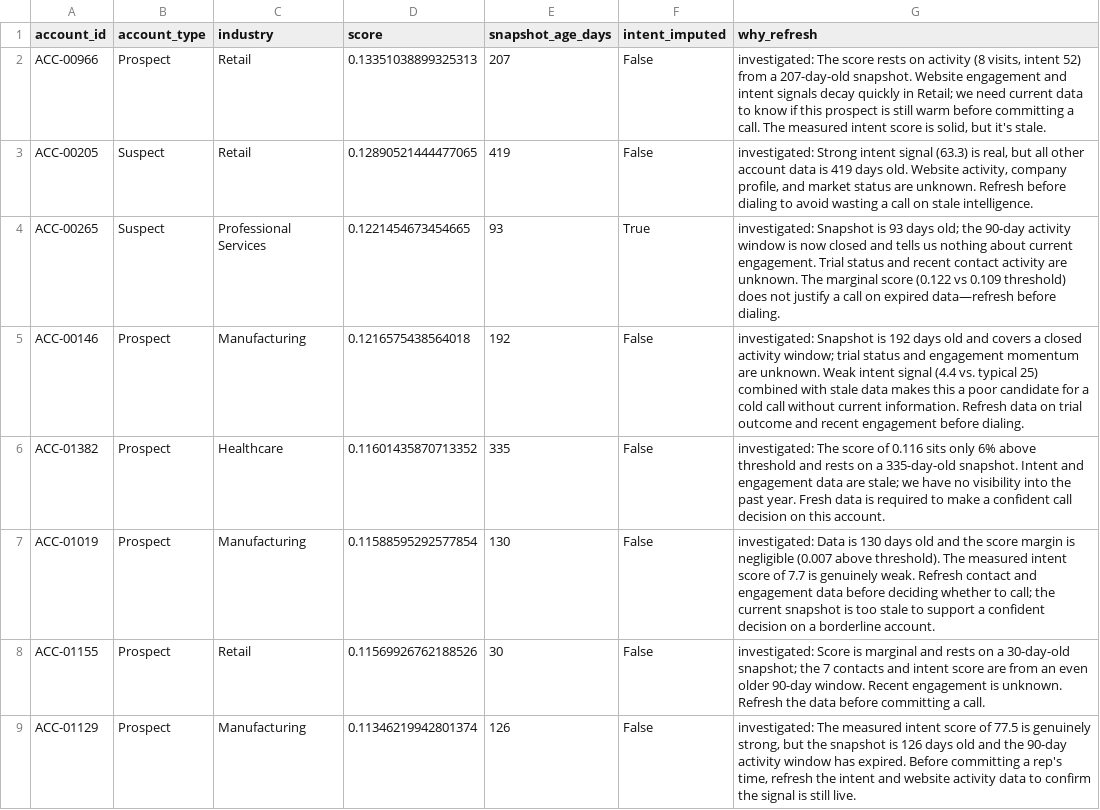
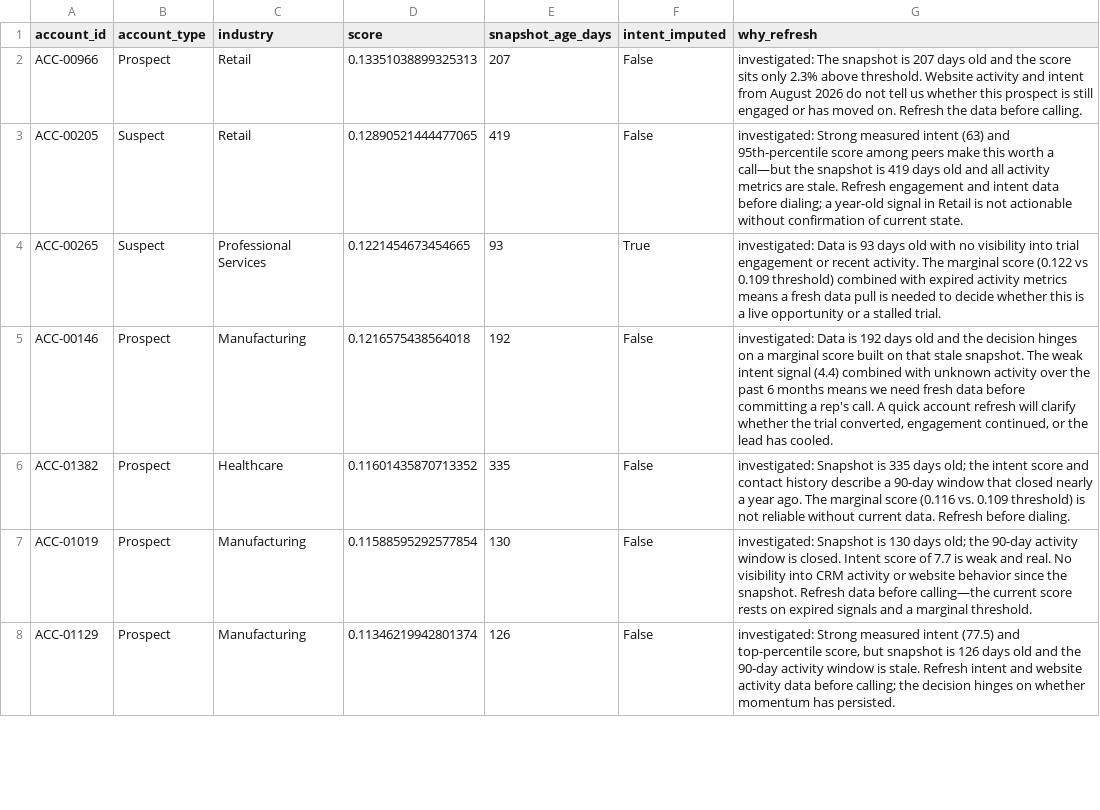
Before and after one commit to kb2326/cordilla-account-scoring, a CSV file: sample_run/enrichment_requests.csv, drawn as a sheet; only a part is shown; the diff covers the shown part only.

```diff
--- a/sample_run/enrichment_requests.csv
+++ b/sample_run/enrichment_requests.csv
@@ -1,9 +1,8 @@
 account_id,account_type,industry,score,snapshot_age_days,intent_imputed,why_refresh
-ACC-00966,Prospect,Retail,0.13351038899325313,207,False,"investigated: The score rests on activity (8 visits, intent 52) from a 207-day-old snapshot. Website engagement and intent signals decay quickly in Retail; we need current data to know if this prospect is still warm before committing a call. The measured intent score is solid, but it's stale."
-ACC-00205,Suspect,Retail,0.12890521444477065,419,False,"investigated: Strong intent signal (63.3) is real, but all other account data is 419 days old. Website activity, company profile, and market status are unknown. Refresh before dialing to avoid wasting a call on stale intelligence."
-ACC-00265,Suspect,Professional Services,0.1221454673454665,93,True,investigated: Snapshot is 93 days old; the 90-day activity window is now closed and tells us nothing about current engagement. Trial status and recent contact activity are unknown. The marginal score (0.122 vs 0.109 threshold) does not justify a call on expired data—refresh before dialing.
-ACC-00146,Prospect,Manufacturing,0.1216575438564018,192,False,investigated: Snapshot is 192 days old and covers a closed activity window; trial status and engagement momentum are unknown. Weak intent signal (4.4 vs. typical 25) combined with stale data makes this a poor candidate for a cold call without current information. Refresh data on trial outcome and recent engagement before dialing.
-ACC-01382,Prospect,Healthcare,0.11601435870713352,335,False,investigated: The score of 0.116 sits only 6% above threshold and rests on a 335-day-old snapshot. Intent and engagement data are stale; we have no visibility into the past year. Fresh data is required to make a confident call decision on this account.
-ACC-01019,Prospect,Manufacturing,0.11588595292577854,130,False,investigated: Data is 130 days old and the score margin is negligible (0.007 above threshold). The measured intent score of 7.7 is genuinely weak. Refresh contact and engagement data before deciding whether to call; the current snapshot is too stale to support a confident decision on a borderline account.
-ACC-01155,Prospect,Retail,0.11569926762188526,30,False,investigated: Score is marginal and rests on a 30-day-old snapshot; the 7 contacts and intent score are from an even older 90-day window. Recent engagement is unknown. Refresh the data before committing a call.
-ACC-01129,Prospect,Manufacturing,0.11346219942801374,126,False,"investigated: The measured intent score of 77.5 is genuinely strong, but the snapshot is 126 days old and the 90-day activity window has expired. Before committing a rep's time, refresh the intent and website activity data to confirm the signal is still live."
+ACC-00966,Prospect,Retail,0.13351038899325313,207,False,investigated: The snapshot is 207 days old and the score sits only 2.3% above threshold. Website activity and intent from August 2026 do not tell us whether this prospect is still engaged or has moved on. Refresh the data before calling.
+ACC-00205,Suspect,Retail,0.12890521444477065,419,False,investigated: Strong measured intent (63) and 95th-percentile score among peers make this worth a call—but the snapshot is 419 days old and all activity metrics are stale. Refresh engagement and intent data before dialing; a year-old signal in Retail is not actionable without confirmation of current state.
+ACC-00265,Suspect,Professional Services,0.1221454673454665,93,True,investigated: Data is 93 days old with no visibility into trial engagement or recent activity. The marginal score (0.122 vs 0.109 threshold) combined with expired activity metrics means a fresh data pull is needed to decide whether this is a live opportunity or a stalled trial.
+ACC-00146,Prospect,Manufacturing,0.1216575438564018,192,False,"investigated: Data is 192 days old and the decision hinges on a marginal score built on that stale snapshot. The weak intent signal (4.4) combined with unknown activity over the past 6 months means we need fresh data before committing a rep's call. A quick account refresh will clarify whether the trial converted, engagement continued, or the lead has cooled."
+ACC-01382,Prospect,Healthcare,0.11601435870713352,335,False,investigated: Snapshot is 335 days old; the intent score and contact history describe a 90-day window that closed nearly a year ago. The marginal score (0.116 vs. 0.109 threshold) is not reliable without current data. Refresh before dialing.
+ACC-01019,Prospect,Manufacturing,0.11588595292577854,130,False,investigated: Snapshot is 130 days old; the 90-day activity window is closed. Intent score of 7.7 is weak and real. No visibility into CRM activity or website behavior since the snapshot. Refresh data before calling—the current score rests on expired signals and a marginal threshold.
+ACC-01129,Prospect,Manufacturing,0.11346219942801374,126,False,"investigated: Strong measured intent (77.5) and top-percentile score, but snapshot is 126 days old and the 90-day activity window is stale. Refresh intent and website activity data before calling; the decision hinges on whether momentum has persisted."
```
Also changed, not shown: 1 added row, 1 removed row and 6 edited cells elsewhere in this file, sample_run/call_queue.csv, sample_run/decisions.csv, 9 other files.
